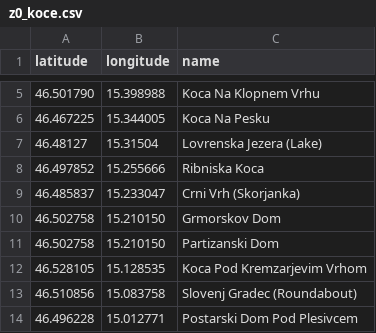
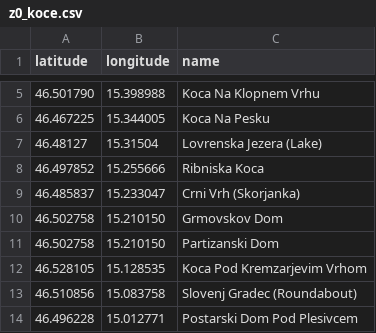
Before and after one commit to nOOb3167/zgpx, a CSV file: z0_koce.csv, drawn as a sheet; only a part is shown, gaps mark what is left out.

```diff
--- a/z0_koce.csv
+++ b/z0_koce.csv
@@ -9,3 +9,3 @@ latitude, longitude, name
 46.485837, 15.233047, Crni Vrh (Skorjanka)
-46.502758, 15.210150, Grmorskov Dom
+46.502758, 15.210150, Grmovskov Dom
 46.502758, 15.210150, Partizanski Dom
```
Also changed, not shown: 1 other file.
